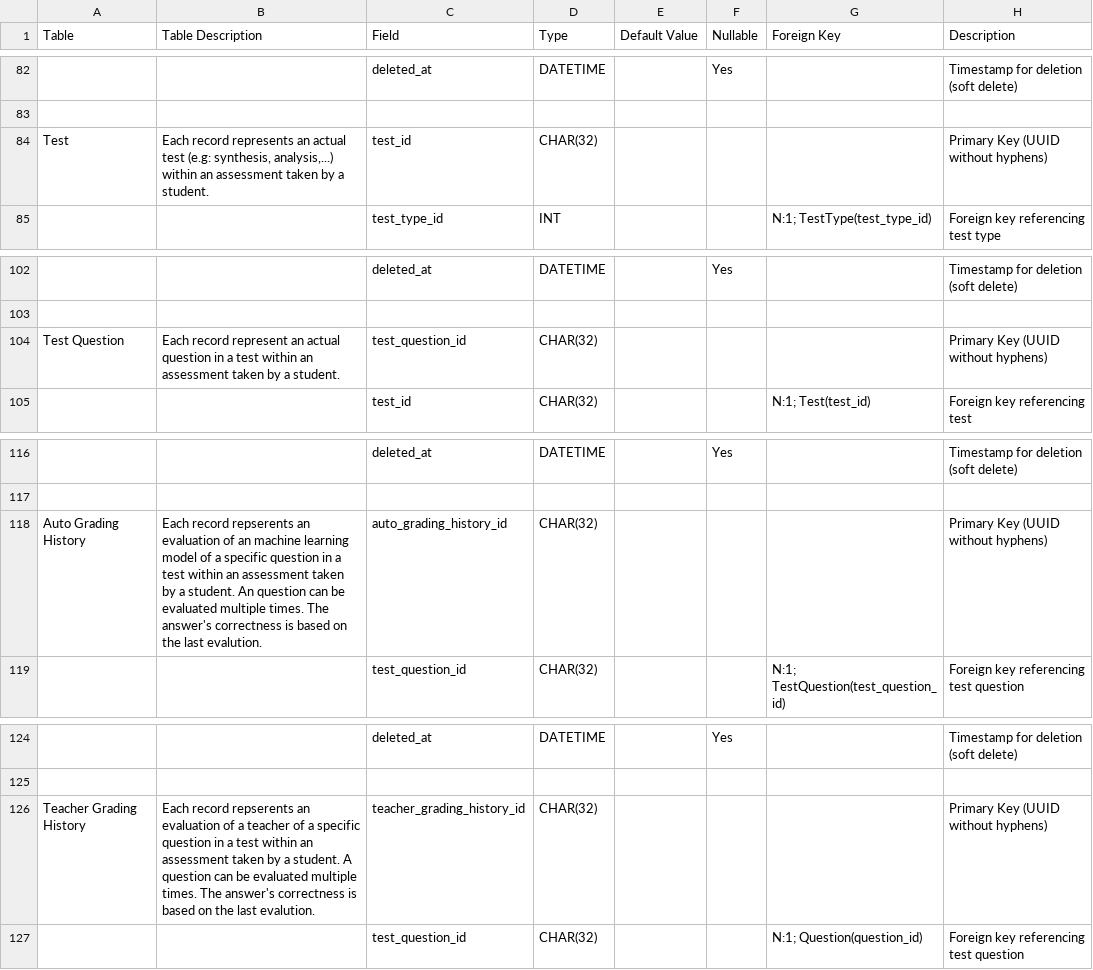
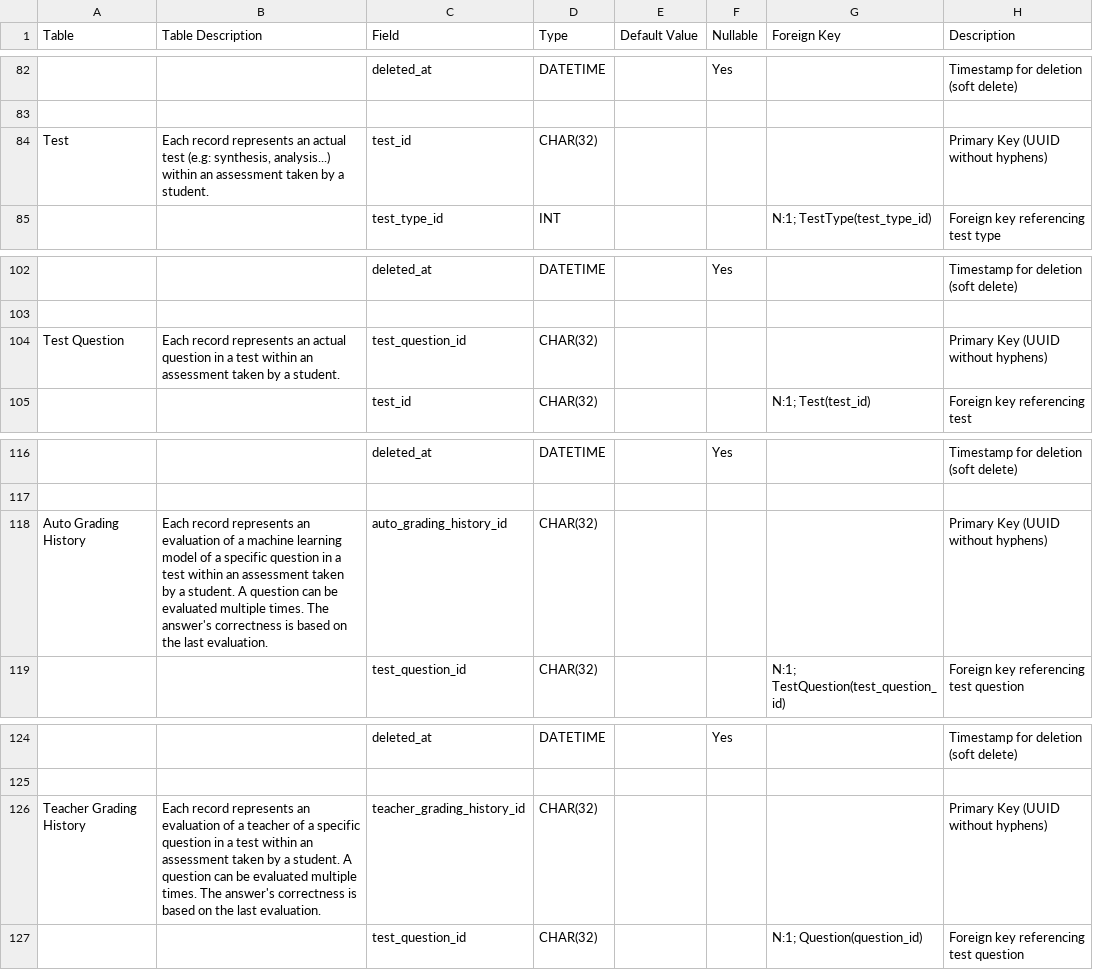
Before and after one commit to Halifax-Learning/documentation, a CSV file: Database Design.csv, drawn as a sheet; only a part is shown, gaps mark what is left out; the diff names each change by its address in the sheet, - before the commit and + after, or states it on an @@ line.

```diff
--- a/Database Design.csv
+++ b/Database Design.csv
-B84 (Table Description): …(e.g: synthesis, analysis,...) within an…
+B84 (Table Description): …(e.g: synthesis, analysis...) within an…
-B104 (Table Description): Each record represent an actual…
+B104 (Table Description): Each record represents an actual…
-B118 (Table Description): Each record repserents an evaluation of an machine learning model of a specific question in a test within an assessment taken by a student. An question can be evaluated multiple times. The answer's correctness is based on the last evalution.
+B118 (Table Description): Each record represents an evaluation of a machine learning model of a specific question in a test within an assessment taken by a student. A question can be evaluated multiple times. The answer's correctness is based on the last evaluation.
-B126 (Table Description): Each record repserents an evaluation of a teacher of a specific question in a test within an assessment taken by a student. A question can be evaluated multiple times. The answer's correctness is based on the last evalution.
+B126 (Table Description): Each record represents an evaluation of a teacher of a specific question in a test within an assessment taken by a student. A question can be evaluated multiple times. The answer's correctness is based on the last evaluation.
```
Also changed, not shown: 1 other file.
